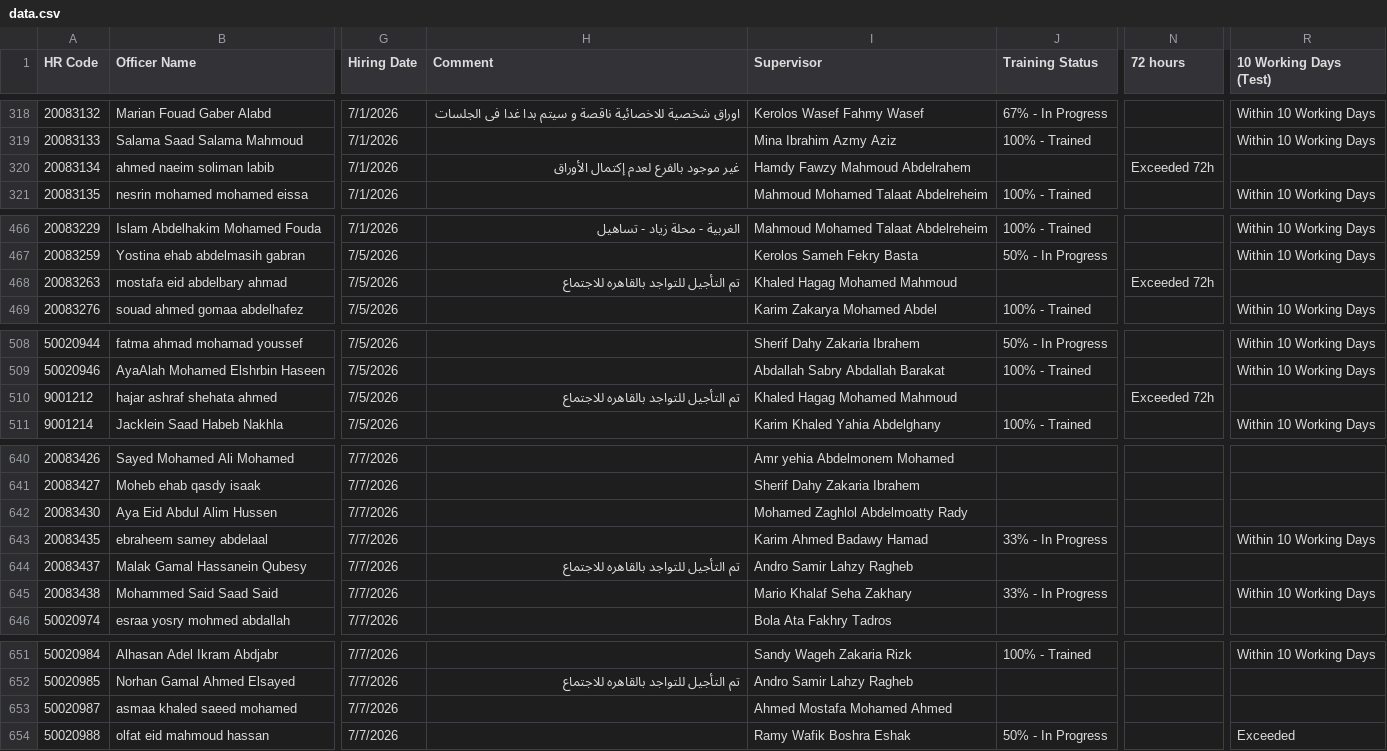
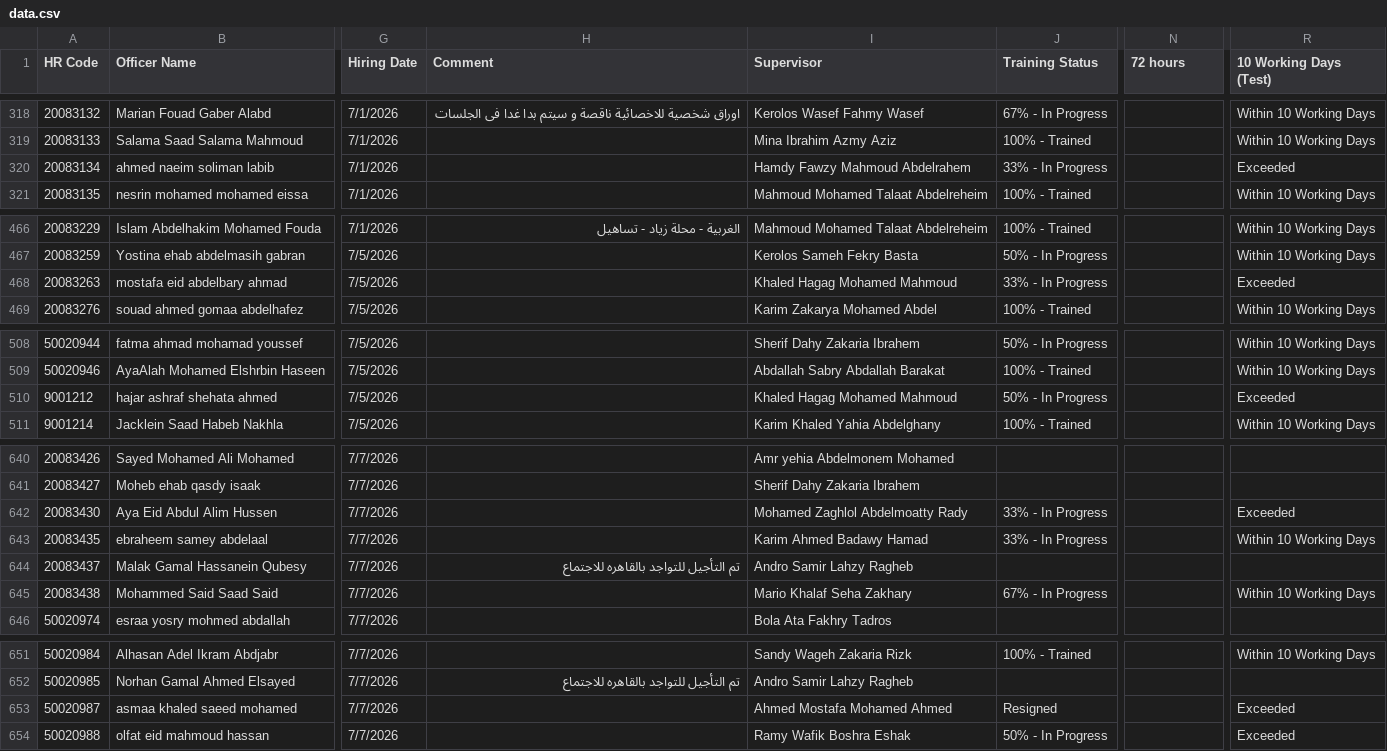
Before and after one commit to radwansalem2030/Halan_Onboarding_Report, a CSV file: data.csv, drawn as a sheet; only a part is shown, gaps mark what is left out; the diff covers the shown part only; the diff names each change by its address in the sheet, - before the commit and + after, or states it on an @@ line.

Commit message:
Add files via upload

```diff
--- a/data.csv
+++ b/data.csv
-H320 (Comment): غير موجود بالفرع لعدم إكتمال الأوراق
+H320 (Comment): (empty)
-J320 (Training Status): (empty)
+J320 (Training Status): 33% - In Progress
-N320 (72 hours): Exceeded 72h
+N320 (72 hours): (empty)
-R320 (10 Working Days (Test)): (empty)
+R320 (10 Working Days (Test)): Exceeded
-H468 (Comment): تم التأجيل للتواجد بالقاهره للاجتماع
+H468 (Comment): (empty)
-J468 (Training Status): (empty)
+J468 (Training Status): 33% - In Progress
-N468 (72 hours): Exceeded 72h
+N468 (72 hours): (empty)
-R468 (10 Working Days (Test)): (empty)
+R468 (10 Working Days (Test)): Exceeded
-H510 (Comment): تم التأجيل للتواجد بالقاهره للاجتماع
+H510 (Comment): (empty)
-J510 (Training Status): (empty)
+J510 (Training Status): 50% - In Progress
-N510 (72 hours): Exceeded 72h
+N510 (72 hours): (empty)
-R510 (10 Working Days (Test)): (empty)
+R510 (10 Working Days (Test)): Exceeded
-J642 (Training Status): (empty)
+J642 (Training Status): 33% - In Progress
-R642 (10 Working Days (Test)): (empty)
+R642 (10 Working Days (Test)): Exceeded
-J645 (Training Status): 33% - In Progress
+J645 (Training Status): 67% - In Progress
-J653 (Training Status): (empty)
+J653 (Training Status): Resigned
-R653 (10 Working Days (Test)): (empty)
+R653 (10 Working Days (Test)): Exceeded
```
Also changed, not shown: 3 edited cells elsewhere in this file.
